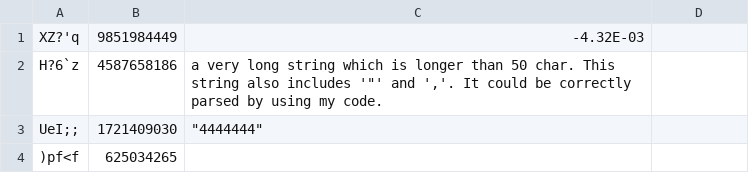
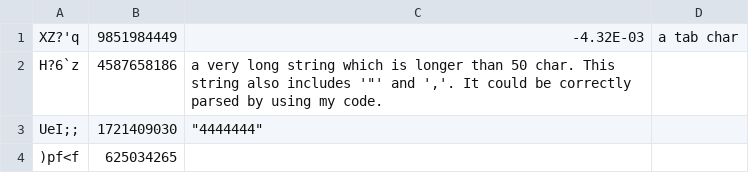
Before and after one commit to level-128/timed-homework, a CSV file: cmake-build-debug/test.csv, drawn as a sheet; only a part is shown.

```diff
--- a/cmake-build-debug/test.csv
+++ b/cmake-build-debug/test.csv
@@ -1,2 +1,2 @@
-XZ?'q,9851984449,-4.32E-03
+XZ?'q,9851984449,-4.32E-03,"	a tab char"
 H?6`z,4587658186,"a very long string which is longer than 50 char. This string also includes '""' and ','. It could be correctly parsed by using my code. "
```
Also changed, not shown: 1 other file.
